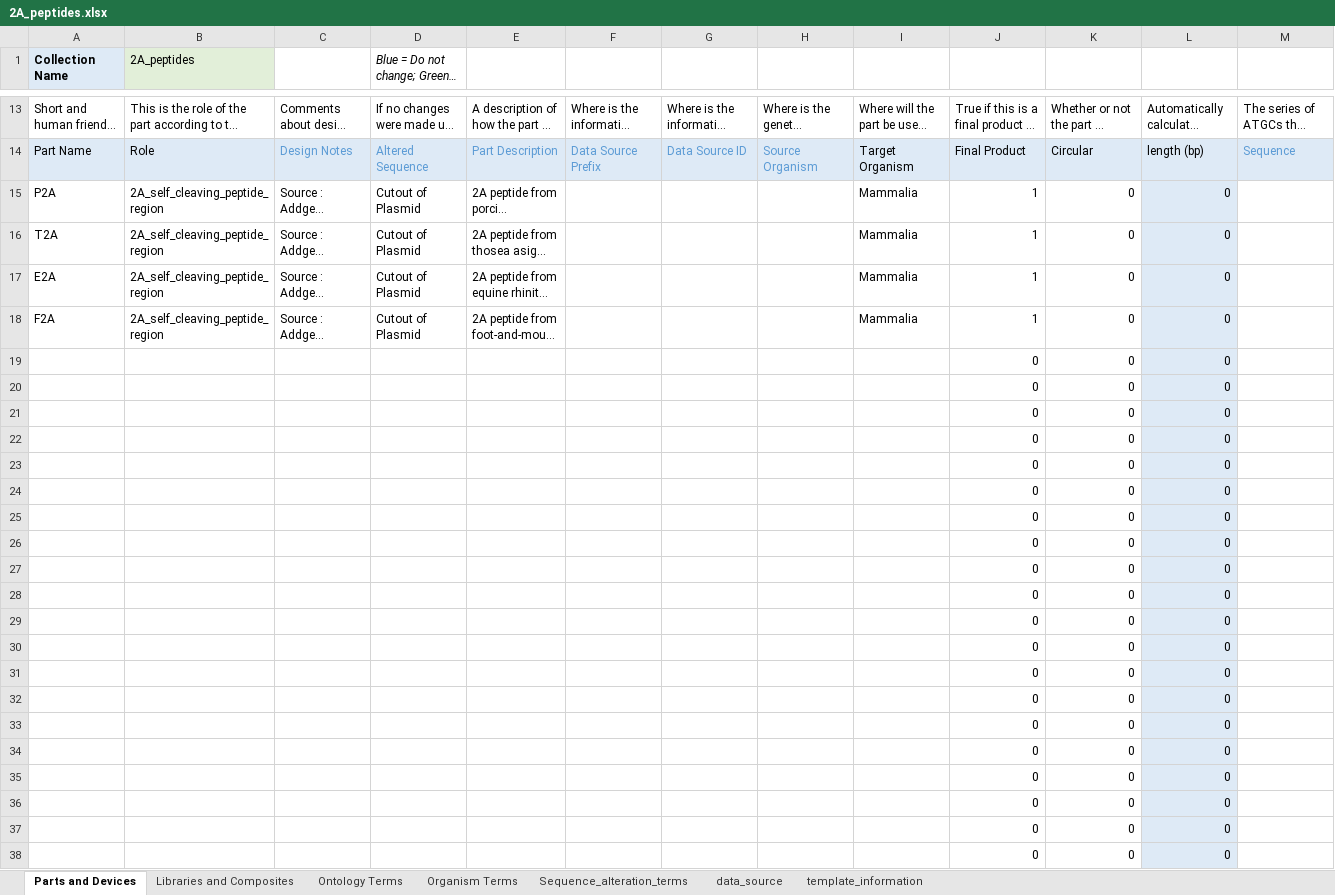
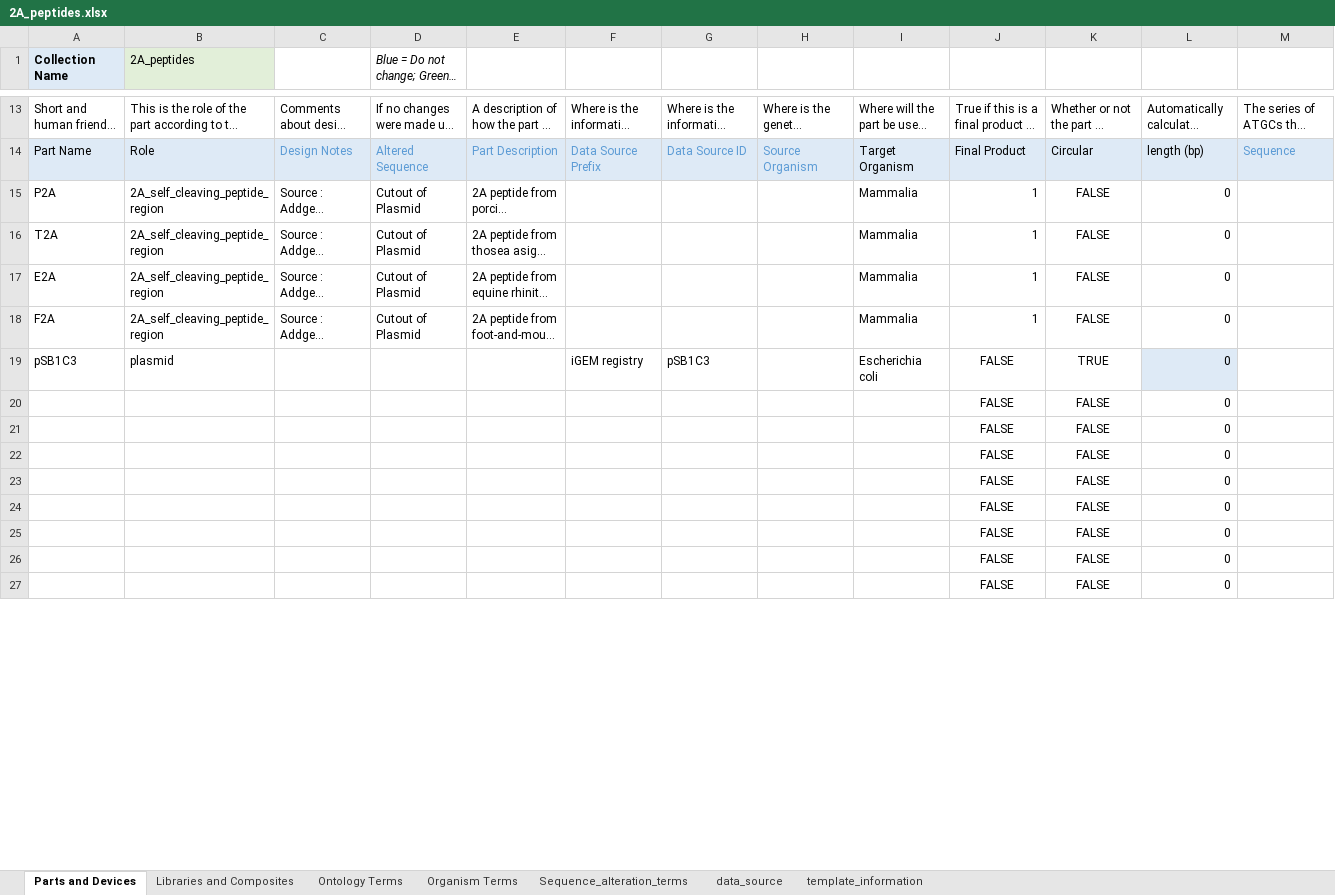
Before and after one commit to iGEM-Engineering/iGEM-distribution, an Excel workbook: 2A_peptides/2A_peptides.xlsx, sheet Parts and Devices, drawn as a sheet; only a part is shown, gaps mark what is left out; long unchanged cells end in …; values as stored, in another font and other column widths than the file's, no borders; table styles not drawn; removed rows and columns are numbered as before the commit, all else as after; the diff covers the shown part only; the diff names each change by its address in the sheet, - before the commit and + after, or states it on an @@ line.

Commit message:
Add vectors with 2A peptides for inclusion in distribution

```diff
--- a/2A_peptides/2A_peptides.xlsx (sheet Parts and Devices)
+++ b/2A_peptides/2A_peptides.xlsx (sheet Parts and Devices)
-K15:K18: 0
+K15:K18: FALSE
-K15:K18 alignment: right
+K15:K18 alignment: center
-L15:L18 fill: #DEEAF6
+L15:L18 fill: none
-row 19:  |  |  |  |  |  |  |  |  | 0 | 0 | 0
-row 20:  |  |  |  |  |  |  |  |  | 0 | 0 | 0
-row 21:  |  |  |  |  |  |  |  |  | 0 | 0 | 0
-row 22:  |  |  |  |  |  |  |  |  | 0 | 0 | 0
-row 23:  |  |  |  |  |  |  |  |  | 0 | 0 | 0
-row 24:  |  |  |  |  |  |  |  |  | 0 | 0 | 0
-row 25:  |  |  |  |  |  |  |  |  | 0 | 0 | 0
-row 26:  |  |  |  |  |  |  |  |  | 0 | 0 | 0
-row 27:  |  |  |  |  |  |  |  |  | 0 | 0 | 0
-row 28:  |  |  |  |  |  |  |  |  | 0 | 0 | 0
-row 29:  |  |  |  |  |  |  |  |  | 0 | 0 | 0
-row 30:  |  |  |  |  |  |  |  |  | 0 | 0 | 0
-row 31:  |  |  |  |  |  |  |  |  | 0 | 0 | 0
-row 32:  |  |  |  |  |  |  |  |  | 0 | 0 | 0
-row 33:  |  |  |  |  |  |  |  |  | 0 | 0 | 0
-row 34:  |  |  |  |  |  |  |  |  | 0 | 0 | 0
-row 35:  |  |  |  |  |  |  |  |  | 0 | 0 | 0
-row 36:  |  |  |  |  |  |  |  |  | 0 | 0 | 0
-row 37:  |  |  |  |  |  |  |  |  | 0 | 0 | 0
-row 38:  |  |  |  |  |  |  |  |  | 0 | 0 | 0
+row 19: pSB1C3 | plasmid |  |  |  | iGEM registry | pSB1C3 |  | Escherichia coli | FALSE | TRUE | 0
+row 20:  |  |  |  |  |  |  |  |  | FALSE | FALSE | 0
+row 21:  |  |  |  |  |  |  |  |  | FALSE | FALSE | 0
+row 22:  |  |  |  |  |  |  |  |  | FALSE | FALSE | 0
+row 23:  |  |  |  |  |  |  |  |  | FALSE | FALSE | 0
+row 24:  |  |  |  |  |  |  |  |  | FALSE | FALSE | 0
+row 25:  |  |  |  |  |  |  |  |  | FALSE | FALSE | 0
+row 26:  |  |  |  |  |  |  |  |  | FALSE | FALSE | 0
+row 27:  |  |  |  |  |  |  |  |  | FALSE | FALSE | 0
```
Also changed, not shown: 11 added rows, 4 edited cells and cell formats elsewhere in this sheet, sheet Libraries and Composites, sheet data_source, sheet Ontology Terms, charts or pictures.
